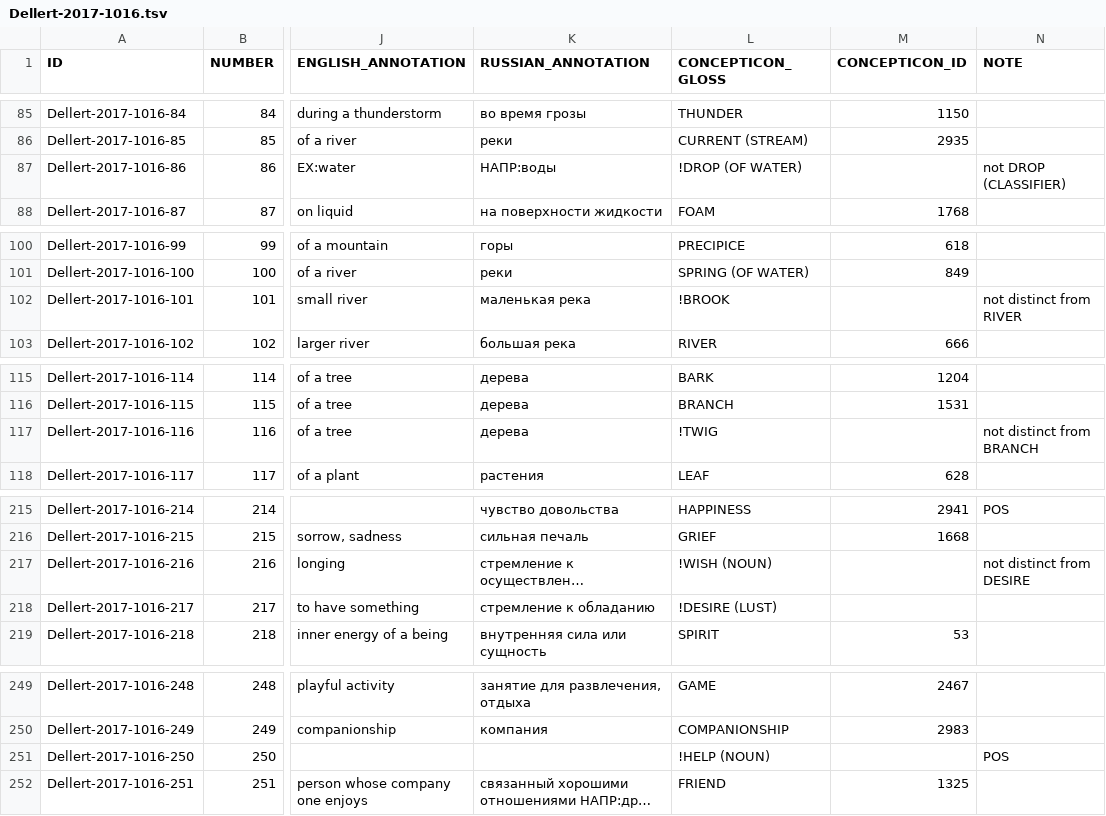
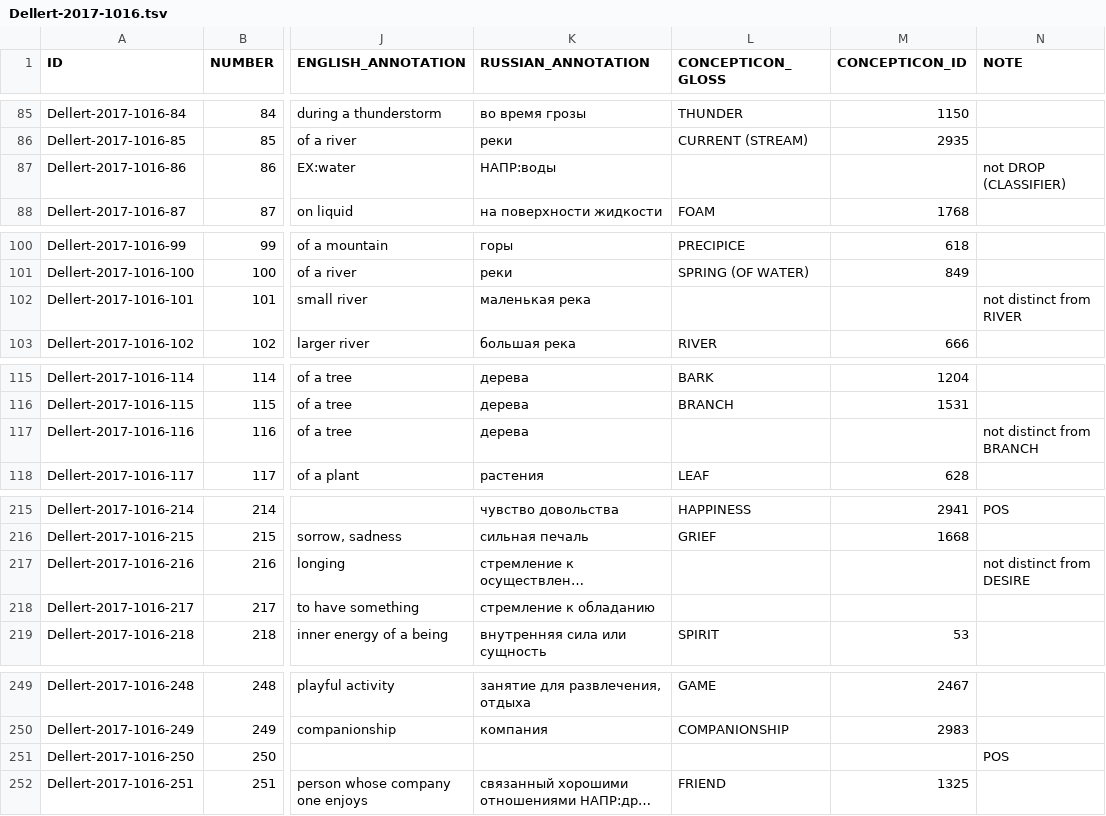
Before and after one commit to concepticon/concepticon-data, a TSV file: concepticondata/conceptlists/Dellert-2017-1016.tsv, drawn as a sheet; only a part is shown, gaps mark what is left out; long unchanged cells end in …; the diff covers the shown part only; the diff names each change by its address in the sheet, - before the commit and + after, or states it on an @@ line.

Commit message:
update bulakh and dellert

```diff
--- a/concepticondata/conceptlists/Dellert-2017-1016.tsv
+++ b/concepticondata/conceptlists/Dellert-2017-1016.tsv
-L87 (CONCEPTICON_GLOSS): !DROP (OF WATER)
+L87 (CONCEPTICON_GLOSS): (empty)
-L102 (CONCEPTICON_GLOSS): !BROOK
+L102 (CONCEPTICON_GLOSS): (empty)
-L117 (CONCEPTICON_GLOSS): !TWIG
+L117 (CONCEPTICON_GLOSS): (empty)
-L217 (CONCEPTICON_GLOSS): !WISH (NOUN)
+L217 (CONCEPTICON_GLOSS): (empty)
-L218 (CONCEPTICON_GLOSS): !DESIRE (LUST)
+L218 (CONCEPTICON_GLOSS): (empty)
-L251 (CONCEPTICON_GLOSS): !HELP (NOUN)
+L251 (CONCEPTICON_GLOSS): (empty)
```
Also changed, not shown: 4 edited cells elsewhere in this file, concepticondata/conceptlists/Bulakh-2013-870.tsv.
